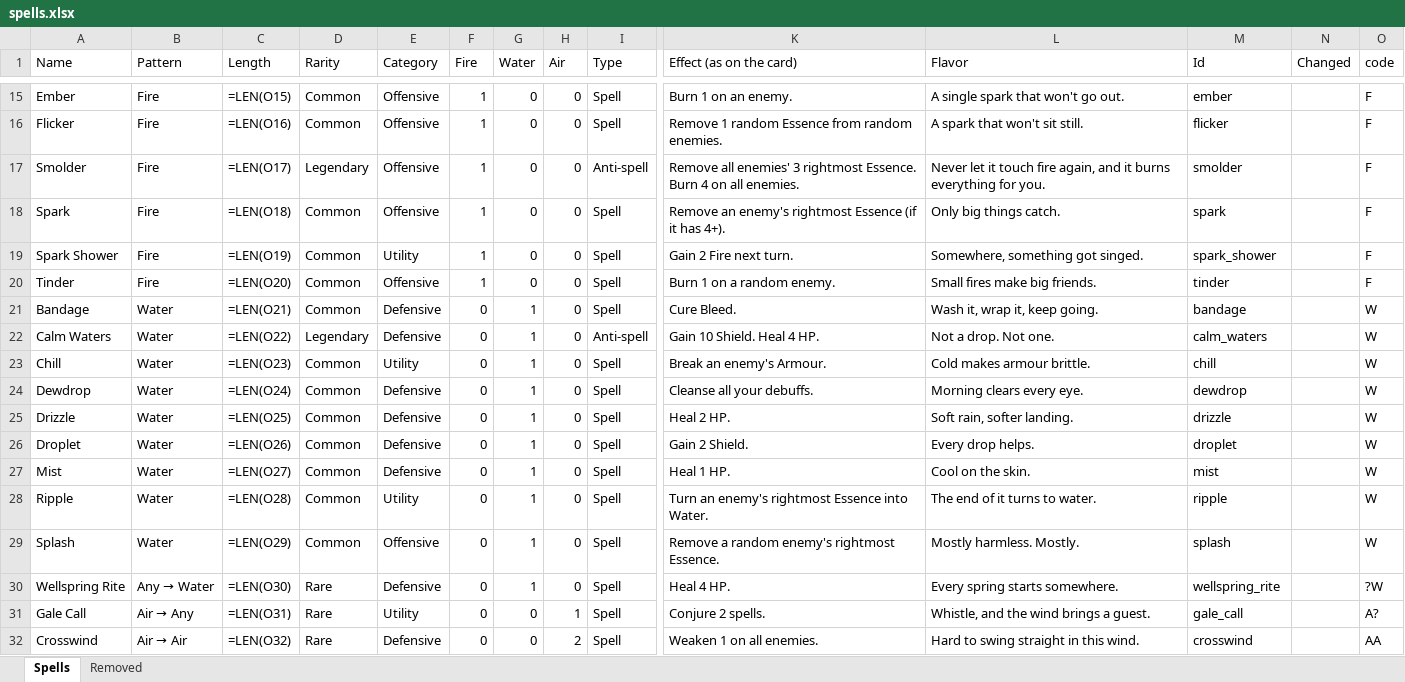
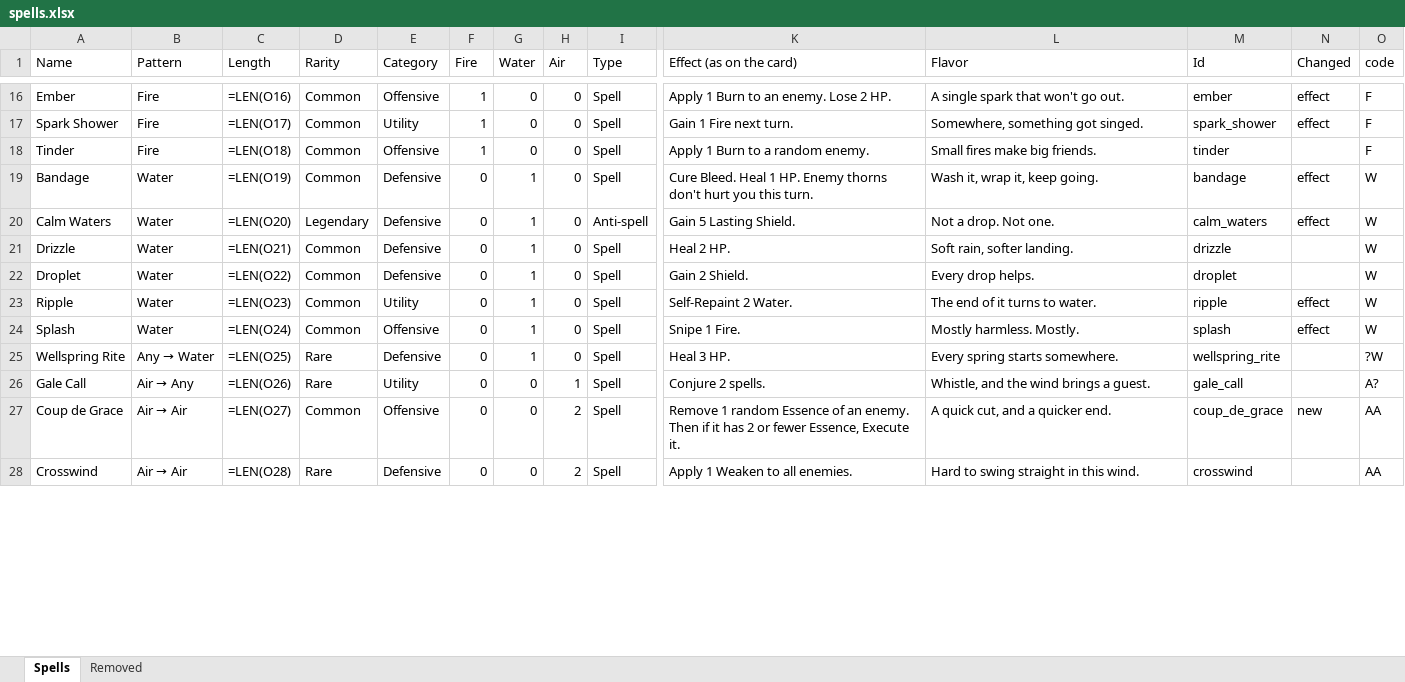
Before and after one commit to Vu-QuangMinh/The-last-tree, an Excel workbook: docs/spells.xlsx, sheet Spells, drawn as a sheet; only a part is shown, gaps mark what is left out; values as stored, in another font and other column widths than the file's, no cell formats; formulas without a stored value are shown as written; removed rows and columns are numbered as before the commit, all else as after; rows hold the shown columns only; the diff covers the shown part only; the diff names each change by its address in the sheet, - before the commit and + after, or states it on an @@ line.

```diff
--- a/docs/spells.xlsx (sheet Spells)
+++ b/docs/spells.xlsx (sheet Spells)
-C16 (Length): =LEN(O15)
+C16 (Length): =LEN(O16)
-K16 (Effect (as on the card)): Burn 1 on an enemy.
+K16 (Effect (as on the card)): Apply 1 Burn to an enemy. Lose 2 HP.
-N16 (Changed): (empty)
+N16 (Changed): effect
-row 16: Flicker | Fire | =LEN(O16) | Common | Offensive | 1 | 0 | 0 | Spell | Remove 1 random Essence from random enemies. | A spark that won't sit still. | flicker |  | F
-row 17: Smolder | Fire | =LEN(O17) | Legendary | Offensive | 1 | 0 | 0 | Anti-spell | Remove all enemies' 3 rightmost Essence. Burn 4 on all enemies. | Never let it touch fire again, and it burns everything for you. | smolder |  | F
-row 18: Spark | Fire | =LEN(O18) | Common | Offensive | 1 | 0 | 0 | Spell | Remove an enemy's rightmost Essence (if it has 4+). | Only big things catch. | spark |  | F
-C17 (Length): =LEN(O19)
+C17 (Length): =LEN(O17)
-K17 (Effect (as on the card)): Gain 2 Fire next turn.
+K17 (Effect (as on the card)): Gain 1 Fire next turn.
-N17 (Changed): (empty)
+N17 (Changed): effect
-C18 (Length): =LEN(O20)
+C18 (Length): =LEN(O18)
-K18 (Effect (as on the card)): Burn 1 on a random enemy.
+K18 (Effect (as on the card)): Apply 1 Burn to a random enemy.
-C19 (Length): =LEN(O21)
+C19 (Length): =LEN(O19)
-K19 (Effect (as on the card)): Cure Bleed.
+K19 (Effect (as on the card)): Cure Bleed. Heal 1 HP. Enemy thorns don't hurt you this turn.
-N19:N20 (Changed): (empty)
+N19:N20 (Changed): effect
-C20 (Length): =LEN(O22)
+C20 (Length): =LEN(O20)
-K20 (Effect (as on the card)): Gain 10 Shield. Heal 4 HP.
+K20 (Effect (as on the card)): Gain 5 Lasting Shield.
-row 23: Chill | Water | =LEN(O23) | Common | Utility | 0 | 1 | 0 | Spell | Break an enemy's Armour. | Cold makes armour brittle. | chill |  | W
-row 24: Dewdrop | Water | =LEN(O24) | Common | Defensive | 0 | 1 | 0 | Spell | Cleanse all your debuffs. | Morning clears every eye. | dewdrop |  | W
-C21 (Length): =LEN(O25)
+C21 (Length): =LEN(O21)
-C22 (Length): =LEN(O26)
+C22 (Length): =LEN(O22)
-row 27: Mist | Water | =LEN(O27) | Common | Defensive | 0 | 1 | 0 | Spell | Heal 1 HP. | Cool on the skin. | mist |  | W
-C23 (Length): =LEN(O28)
+C23 (Length): =LEN(O23)
-K23 (Effect (as on the card)): Turn an enemy's rightmost Essence into Water.
+K23 (Effect (as on the card)): Self-Repaint 2 Water.
-N23:N24 (Changed): (empty)
+N23:N24 (Changed): effect
-C24 (Length): =LEN(O29)
+C24 (Length): =LEN(O24)
-K24 (Effect (as on the card)): Remove a random enemy's rightmost Essence.
+K24 (Effect (as on the card)): Snipe 1 Fire.
-C25 (Length): =LEN(O30)
+C25 (Length): =LEN(O25)
-K25 (Effect (as on the card)): Heal 4 HP.
+K25 (Effect (as on the card)): Heal 3 HP.
-C26 (Length): =LEN(O31)
+C26 (Length): =LEN(O26)
+row 27: Coup de Grace | Air → Air | =LEN(O27) | Common | Offensive | 0 | 0 | 2 | Spell | Remove 1 random Essence of an enemy. Then if it has 2 or fewer Essence, Execute it. | A quick cut, and a quicker end. | coup_de_grace | new | AA
-C28 (Length): =LEN(O32)
+C28 (Length): =LEN(O28)
-K28 (Effect (as on the card)): Weaken 1 on all enemies.
+K28 (Effect (as on the card)): Apply 1 Weaken to all enemies.
```
Also changed, not shown: 34 added rows, 31 removed rows and 453 edited cells elsewhere in this sheet, sheet Removed, cell formats, 32 other files.
